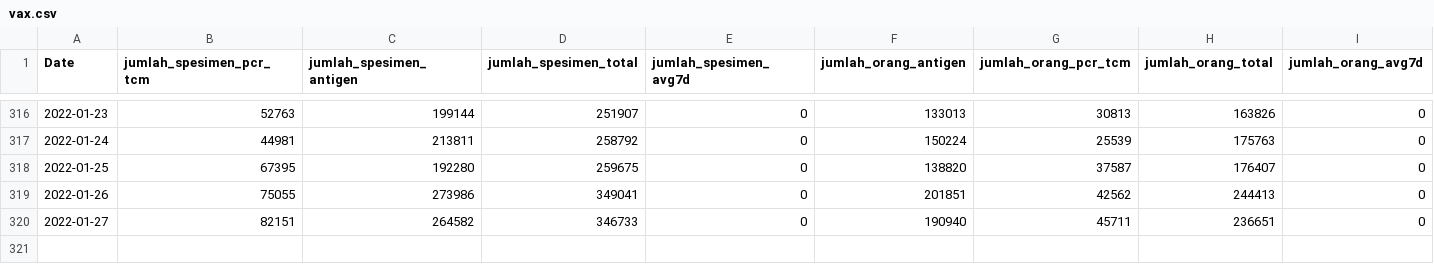
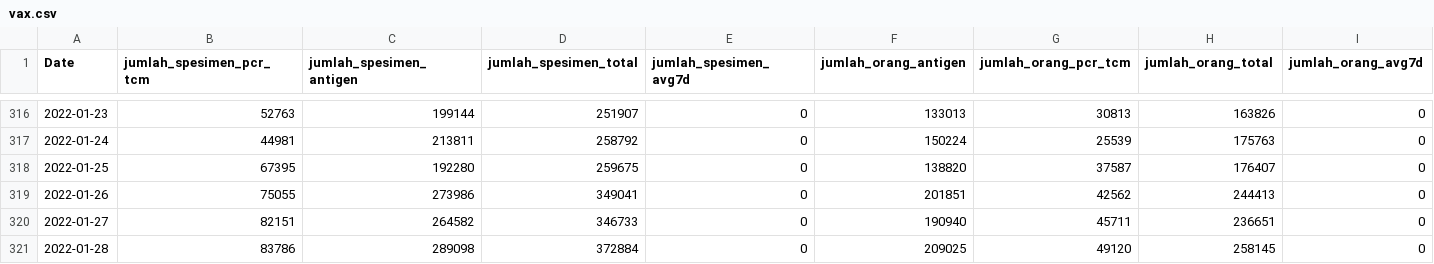
Before and after one commit to erlange/INACOVID, a CSV file: data/csv/vax.csv, drawn as a sheet; only a part is shown, gaps mark what is left out; rows hold the shown columns only; the diff names each change by its address in the sheet, - before the commit and + after, or states it on an @@ line.

```diff
--- a/data/csv/vax.csv
+++ b/data/csv/vax.csv
+row 321: 2022-01-28 | 83786 | 289098 | 372884 | 0 | 209025 | 49120 | 258145 | 0
```
Also changed, not shown: data/csv/ext.natl.csv, 6 other files.
